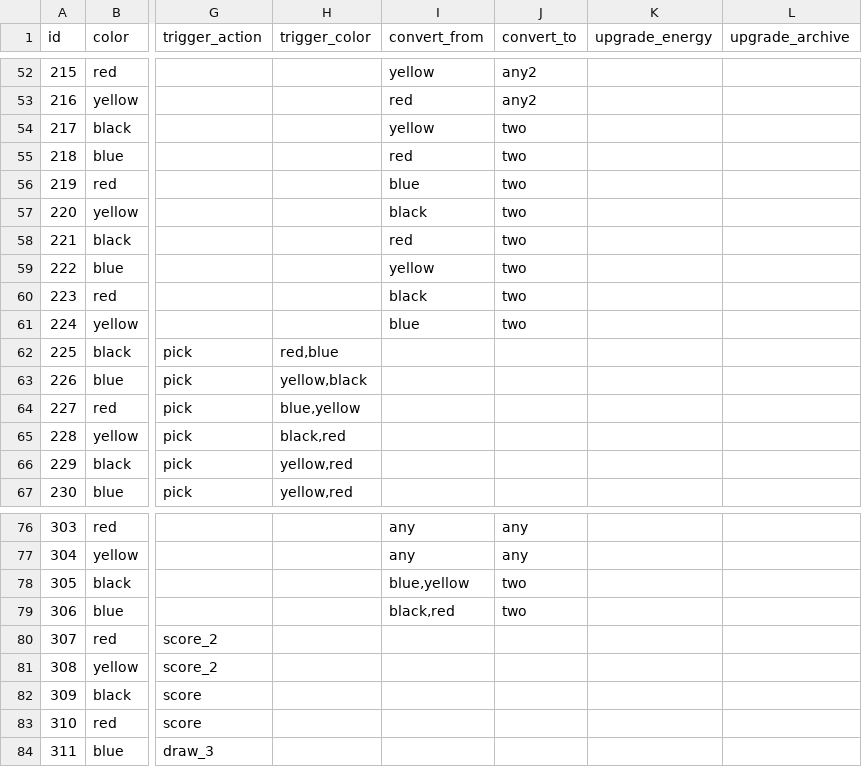
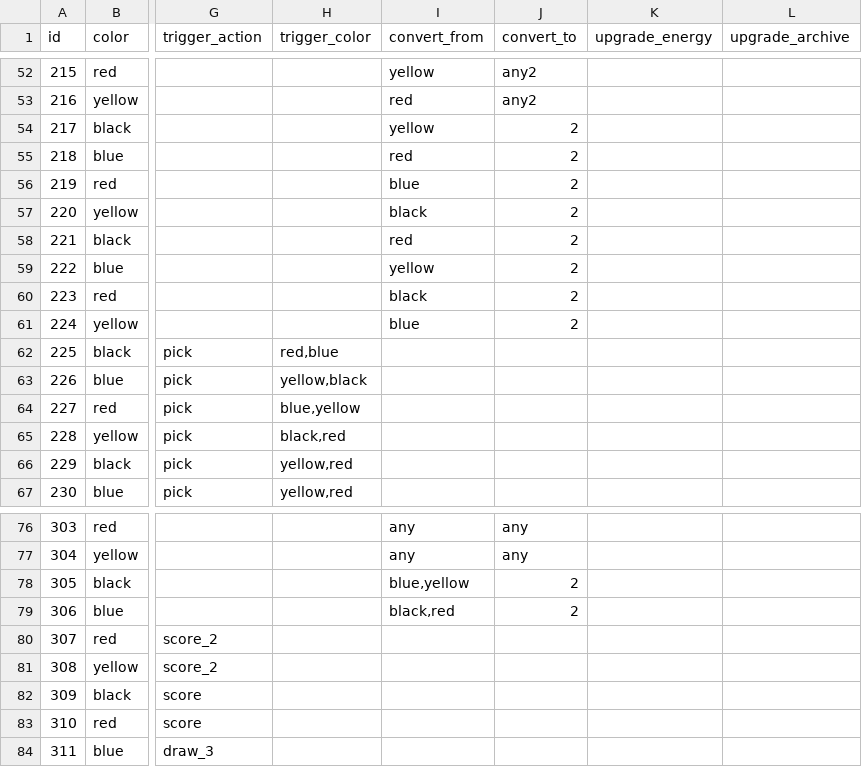
Before and after one commit to Fletcheese/gizmos, a CSV file: custom_tools/2022-09-24_materials_gizmos.csv, drawn as a sheet; only a part is shown, gaps mark what is left out; the diff names each change by its address in the sheet, - before the commit and + after, or states it on an @@ line.

Commit message:
Colorblind mode, translation fix, upgrade score visibility at game end

```diff
--- a/custom_tools/2022-09-24_materials_gizmos.csv
+++ b/custom_tools/2022-09-24_materials_gizmos.csv
-J54:J61 (convert_to): two
+J54:J61 (convert_to): 2
-J78:J79 (convert_to): two
+J78:J79 (convert_to): 2
```
Also changed, not shown: 15 other files.
